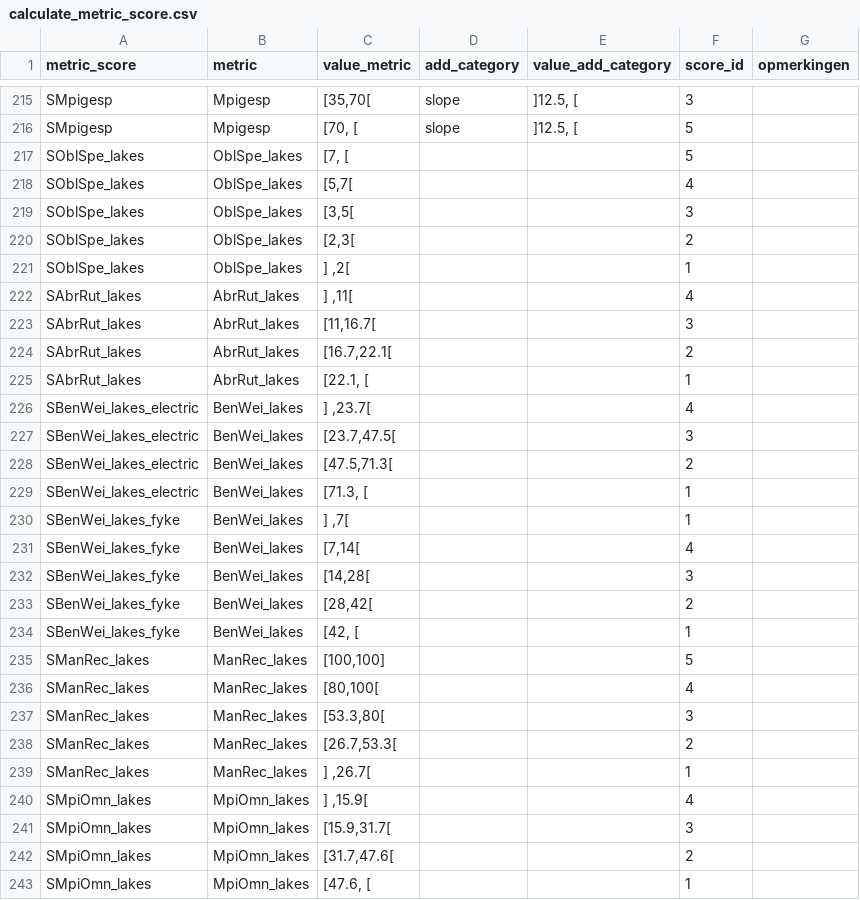
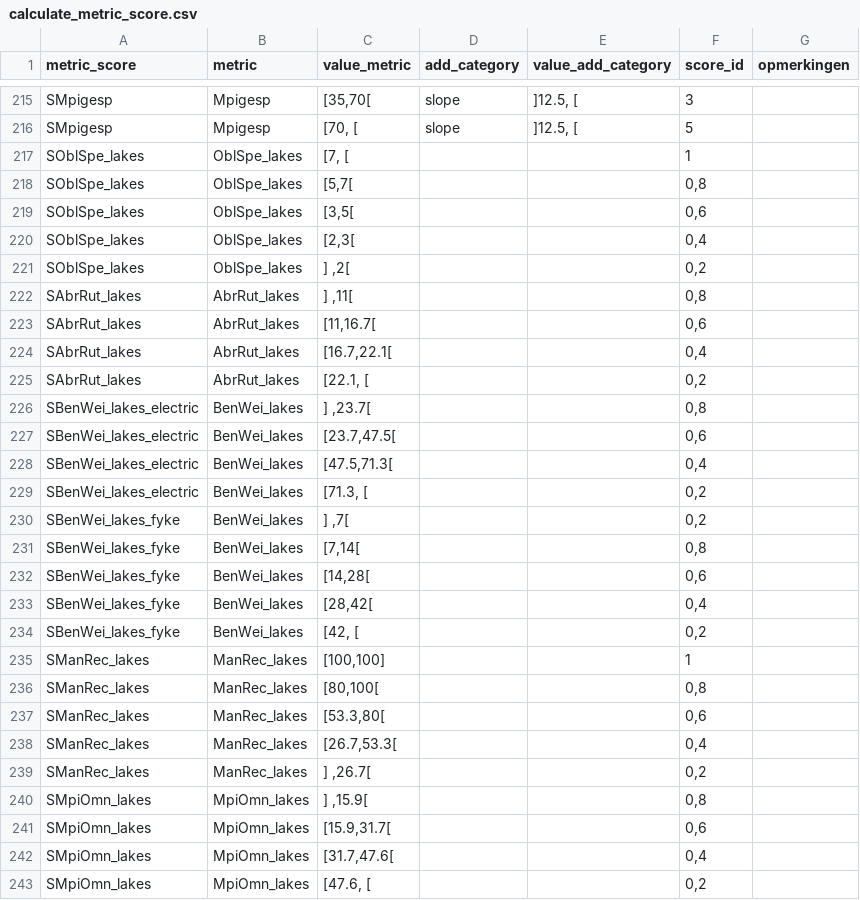
Before and after one commit to inbo/EQRfishes, a CSV file: inst/extdata/calculate_metric_score.csv, drawn as a sheet; only a part is shown, gaps mark what is left out; the diff covers the shown part only.

```diff
--- a/inst/extdata/calculate_metric_score.csv
+++ b/inst/extdata/calculate_metric_score.csv
@@ -216,28 +216,28 @@ SMpigesp;Mpigesp;[35,70[;slope;]12.5, [;3;
 SMpigesp;Mpigesp;[70, [;slope;]12.5, [;5;
-SOblSpe_lakes;OblSpe_lakes;[7, [;;;5;
-SOblSpe_lakes;OblSpe_lakes;[5,7[;;;4;
-SOblSpe_lakes;OblSpe_lakes;[3,5[;;;3;
-SOblSpe_lakes;OblSpe_lakes;[2,3[;;;2;
-SOblSpe_lakes;OblSpe_lakes;] ,2[;;;1;
-SAbrRut_lakes;AbrRut_lakes;] ,11[;;;4;
-SAbrRut_lakes;AbrRut_lakes;[11,16.7[;;;3;
-SAbrRut_lakes;AbrRut_lakes;[16.7,22.1[;;;2;
-SAbrRut_lakes;AbrRut_lakes;[22.1, [;;;1;
-SBenWei_lakes_electric;BenWei_lakes;] ,23.7[;;;4;
-SBenWei_lakes_electric;BenWei_lakes;[23.7,47.5[;;;3;
-SBenWei_lakes_electric;BenWei_lakes;[47.5,71.3[;;;2;
-SBenWei_lakes_electric;BenWei_lakes;[71.3, [;;;1;
-SBenWei_lakes_fyke;BenWei_lakes;] ,7[;;;1;
-SBenWei_lakes_fyke;BenWei_lakes;[7,14[;;;4;
-SBenWei_lakes_fyke;BenWei_lakes;[14,28[;;;3;
-SBenWei_lakes_fyke;BenWei_lakes;[28,42[;;;2;
-SBenWei_lakes_fyke;BenWei_lakes;[42, [;;;1;
-SManRec_lakes;ManRec_lakes;[100,100];;;5;
-SManRec_lakes;ManRec_lakes;[80,100[;;;4;
-SManRec_lakes;ManRec_lakes;[53.3,80[;;;3;
-SManRec_lakes;ManRec_lakes;[26.7,53.3[;;;2;
-SManRec_lakes;ManRec_lakes;] ,26.7[;;;1;
-SMpiOmn_lakes;MpiOmn_lakes;] ,15.9[;;;4;
-SMpiOmn_lakes;MpiOmn_lakes;[15.9,31.7[;;;3;
-SMpiOmn_lakes;MpiOmn_lakes;[31.7,47.6[;;;2;
-SMpiOmn_lakes;MpiOmn_lakes;[47.6, [;;;1;
+SOblSpe_lakes;OblSpe_lakes;[7, [;;;1;
+SOblSpe_lakes;OblSpe_lakes;[5,7[;;;0,8;
+SOblSpe_lakes;OblSpe_lakes;[3,5[;;;0,6;
+SOblSpe_lakes;OblSpe_lakes;[2,3[;;;0,4;
+SOblSpe_lakes;OblSpe_lakes;] ,2[;;;0,2;
+SAbrRut_lakes;AbrRut_lakes;] ,11[;;;0,8;
+SAbrRut_lakes;AbrRut_lakes;[11,16.7[;;;0,6;
+SAbrRut_lakes;AbrRut_lakes;[16.7,22.1[;;;0,4;
+SAbrRut_lakes;AbrRut_lakes;[22.1, [;;;0,2;
+SBenWei_lakes_electric;BenWei_lakes;] ,23.7[;;;0,8;
+SBenWei_lakes_electric;BenWei_lakes;[23.7,47.5[;;;0,6;
+SBenWei_lakes_electric;BenWei_lakes;[47.5,71.3[;;;0,4;
+SBenWei_lakes_electric;BenWei_lakes;[71.3, [;;;0,2;
+SBenWei_lakes_fyke;BenWei_lakes;] ,7[;;;0,2;
+SBenWei_lakes_fyke;BenWei_lakes;[7,14[;;;0,8;
+SBenWei_lakes_fyke;BenWei_lakes;[14,28[;;;0,6;
+SBenWei_lakes_fyke;BenWei_lakes;[28,42[;;;0,4;
+SBenWei_lakes_fyke;BenWei_lakes;[42, [;;;0,2;
+SManRec_lakes;ManRec_lakes;[100,100];;;1;
+SManRec_lakes;ManRec_lakes;[80,100[;;;0,8;
+SManRec_lakes;ManRec_lakes;[53.3,80[;;;0,6;
+SManRec_lakes;ManRec_lakes;[26.7,53.3[;;;0,4;
+SManRec_lakes;ManRec_lakes;] ,26.7[;;;0,2;
+SMpiOmn_lakes;MpiOmn_lakes;] ,15.9[;;;0,8;
+SMpiOmn_lakes;MpiOmn_lakes;[15.9,31.7[;;;0,6;
+SMpiOmn_lakes;MpiOmn_lakes;[31.7,47.6[;;;0,4;
+SMpiOmn_lakes;MpiOmn_lakes;[47.6, [;;;0,2;
```
Also changed, not shown: 74 edited cells elsewhere in this file, inst/extdata/calculate_IBI_EQR.csv, inst/extdata/data_guild.csv, 12 other files.
